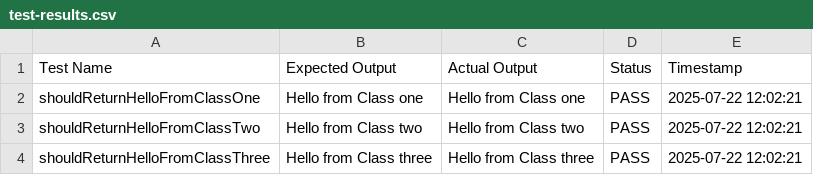
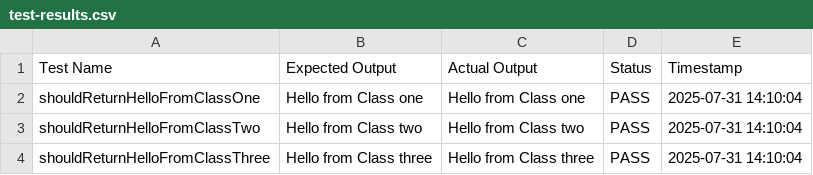
Before and after one commit to CadetLuis23/Laboratory-Java-Packages, a CSV file: test-results.csv, drawn as a sheet.

```diff
--- a/test-results.csv
+++ b/test-results.csv
@@ -1,4 +1,4 @@
 Test Name,Expected Output,Actual Output,Status,Timestamp
-shouldReturnHelloFromClassOne,Hello from Class one,Hello from Class one,PASS,2025-07-22 12:02:21
-shouldReturnHelloFromClassTwo,Hello from Class two,Hello from Class two,PASS,2025-07-22 12:02:21
-shouldReturnHelloFromClassThree,Hello from Class three,Hello from Class three,PASS,2025-07-22 12:02:21
+shouldReturnHelloFromClassOne,Hello from Class one,Hello from Class one,PASS,2025-07-31 14:10:04
+shouldReturnHelloFromClassTwo,Hello from Class two,Hello from Class two,PASS,2025-07-31 14:10:04
+shouldReturnHelloFromClassThree,Hello from Class three,Hello from Class three,PASS,2025-07-31 14:10:04
```
Also changed, not shown: 2 other files.
